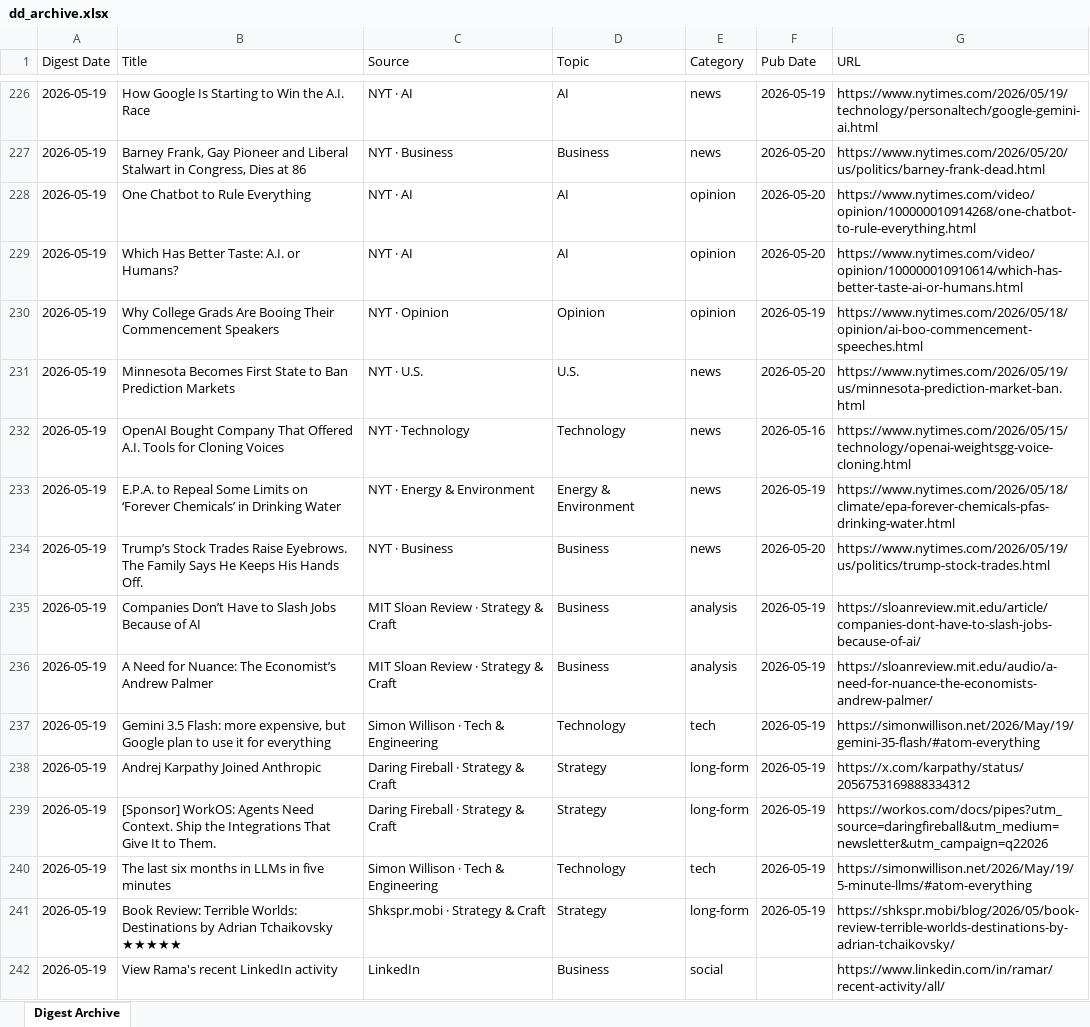
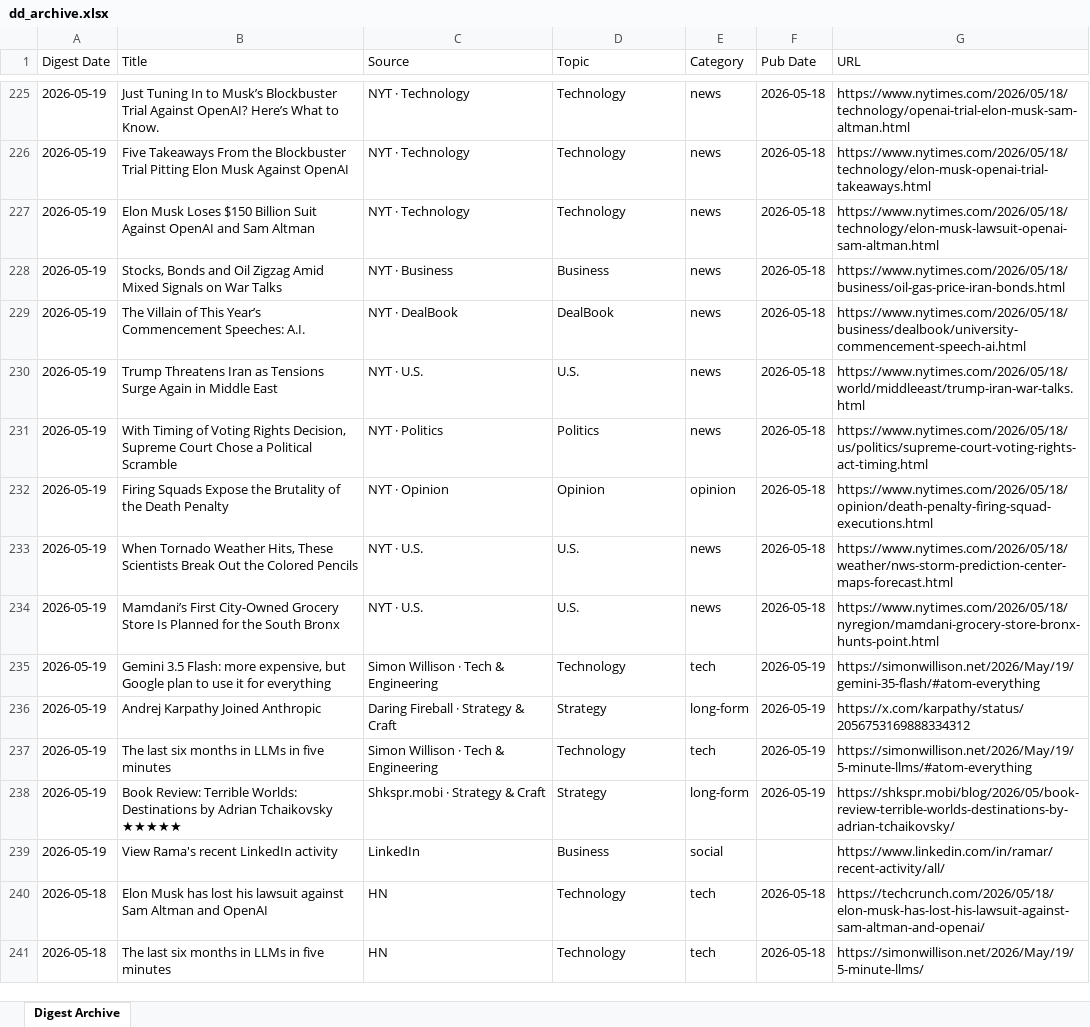
Before and after one commit to hankang156-eng/daily-digest, an Excel workbook: data/digest_archives/dd_archive.xlsx, sheet Digest Archive, drawn as a sheet; only a part is shown, gaps mark what is left out; the shorter side is filled out with more unchanged rows; values as stored, in another font and other column widths than the file's, no borders; removed rows and columns are numbered as before the commit, all else as after; the diff covers the shown part only; the diff names each change by its address in the sheet, - before the commit and + after, or states it on an @@ line.

Commit message:
digest: 2026-05-19

```diff
--- a/data/digest_archives/dd_archive.xlsx (sheet Digest Archive)
+++ b/data/digest_archives/dd_archive.xlsx (sheet Digest Archive)
-B225 (Title): How Google Is Starting to Win the A.I. Race
+B225 (Title): Just Tuning In to Musk’s Blockbuster Trial Against OpenAI? Here’s What to Know.
-C225 (Source): NYT · AI
+C225 (Source): NYT · Technology
-D225 (Topic): AI
+D225 (Topic): Technology
-F225 (Pub Date): 2026-05-19
+F225 (Pub Date): 2026-05-18
-G225 (URL): https://www.nytimes.com/2026/05/19/technology/personaltech/google-gemini-ai.html
+G225 (URL): https://www.nytimes.com/2026/05/18/technology/openai-trial-elon-musk-sam-altman.html
+row 226: 2026-05-19 | Five Takeaways From the Blockbuster Trial Pitting Elon Musk Against OpenAI | NYT · Technology | Technology | news | 2026-05-18 | https://www.nytimes.com/2026/05/18/technology/elon-musk-openai-trial-takeaways.html
+row 227: 2026-05-19 | Elon Musk Loses $150 Billion Suit Against OpenAI and Sam Altman | NYT · Technology | Technology | news | 2026-05-18 | https://www.nytimes.com/2026/05/18/technology/elon-musk-lawsuit-openai-sam-altman.html
-B228 (Title): Barney Frank, Gay Pioneer and Liberal Stalwart in Congress, Dies at 86
+B228 (Title): Stocks, Bonds and Oil Zigzag Amid Mixed Signals on War Talks
-F228 (Pub Date): 2026-05-20
+F228 (Pub Date): 2026-05-18
-G228 (URL): https://www.nytimes.com/2026/05/20/us/politics/barney-frank-dead.html
+G228 (URL): https://www.nytimes.com/2026/05/18/business/oil-gas-price-iran-bonds.html
-row 228: 2026-05-19 | One Chatbot to Rule Everything | NYT · AI | AI | opinion | 2026-05-20 | https://www.nytimes.com/video/opinion/100000010914268/one-chatbot-to-rule-everything.html
-row 229: 2026-05-19 | Which Has Better Taste: A.I. or Humans? | NYT · AI | AI | opinion | 2026-05-20 | https://www.nytimes.com/video/opinion/100000010910614/which-has-better-taste-ai-or-humans.html
+row 229: 2026-05-19 | The Villain of This Year’s Commencement Speeches: A.I. | NYT · DealBook | DealBook | news | 2026-05-18 | https://www.nytimes.com/2026/05/18/business/dealbook/university-commencement-speech-ai.html
+row 230: 2026-05-19 | Trump Threatens Iran as Tensions Surge Again in Middle East | NYT · U.S. | U.S. | news | 2026-05-18 | https://www.nytimes.com/2026/05/18/world/middleeast/trump-iran-war-talks.html
+row 231: 2026-05-19 | With Timing of Voting Rights Decision, Supreme Court Chose a Political Scramble | NYT · Politics | Politics | news | 2026-05-18 | https://www.nytimes.com/2026/05/18/us/politics/supreme-court-voting-rights-act-timing.html
-B232 (Title): Why College Grads Are Booing Their Commencement Speakers
+B232 (Title): Firing Squads Expose the Brutality of the Death Penalty
-F232 (Pub Date): 2026-05-19
+F232 (Pub Date): 2026-05-18
-G232 (URL): https://www.nytimes.com/2026/05/18/opinion/ai-boo-commencement-speeches.html
+G232 (URL): https://www.nytimes.com/2026/05/18/opinion/death-penalty-firing-squad-executions.html
-B233 (Title): Minnesota Becomes First State to Ban Prediction Markets
+B233 (Title): When Tornado Weather Hits, These Scientists Break Out the Colored Pencils
-F233 (Pub Date): 2026-05-20
+F233 (Pub Date): 2026-05-18
-G233 (URL): https://www.nytimes.com/2026/05/19/us/minnesota-prediction-market-ban.html
+G233 (URL): https://www.nytimes.com/2026/05/18/weather/nws-storm-prediction-center-maps-forecast.html
-row 232: 2026-05-19 | OpenAI Bought Company That Offered A.I. Tools for Cloning Voices | NYT · Technology | Technology | news | 2026-05-16 | https://www.nytimes.com/2026/05/15/technology/openai-weightsgg-voice-cloning.html
-row 233: 2026-05-19 | E.P.A. to Repeal Some Limits on ‘Forever Chemicals’ in Drinking Water | NYT · Energy & Environment | Energy & Environment | news | 2026-05-19 | https://www.nytimes.com/2026/05/18/climate/epa-forever-chemicals-pfas-drinking-water.html
-row 234: 2026-05-19 | Trump’s Stock Trades Raise Eyebrows. The Family Says He Keeps His Hands Off. | NYT · Business | Business | news | 2026-05-20 | https://www.nytimes.com/2026/05/19/us/politics/trump-stock-trades.html
-row 235: 2026-05-19 | Companies Don’t Have to Slash Jobs Because of AI | MIT Sloan Review · Strategy & Craft | Business | analysis | 2026-05-19 | https://sloanreview.mit.edu/article/companies-dont-have-to-slash-jobs-because-of-ai/
-row 236: 2026-05-19 | A Need for Nuance: The Economist’s Andrew Palmer | MIT Sloan Review · Strategy & Craft | Business | analysis | 2026-05-19 | https://sloanreview.mit.edu/audio/a-need-for-nuance-the-economists-andrew-palmer/
+row 234: 2026-05-19 | Mamdani’s First City-Owned Grocery Store Is Planned for the South Bronx | NYT · U.S. | U.S. | news | 2026-05-18 | https://www.nytimes.com/2026/05/18/nyregion/mamdani-grocery-store-bronx-hunts-point.html
-row 239: 2026-05-19 | [Sponsor] WorkOS: Agents Need Context. Ship the Integrations That Give It to Them. | Daring Fireball · Strategy & Craft | Strategy | long-form | 2026-05-19 | https://workos.com/docs/pipes?utm_source=daringfireball&utm_medium=newsletter&utm_campaign=q22026
```
Also changed, not shown: 5 added rows, 6 removed rows, 1 moved row and 20 edited cells elsewhere in this sheet, data/hn/hn_archive.xlsx, 9 other files.
